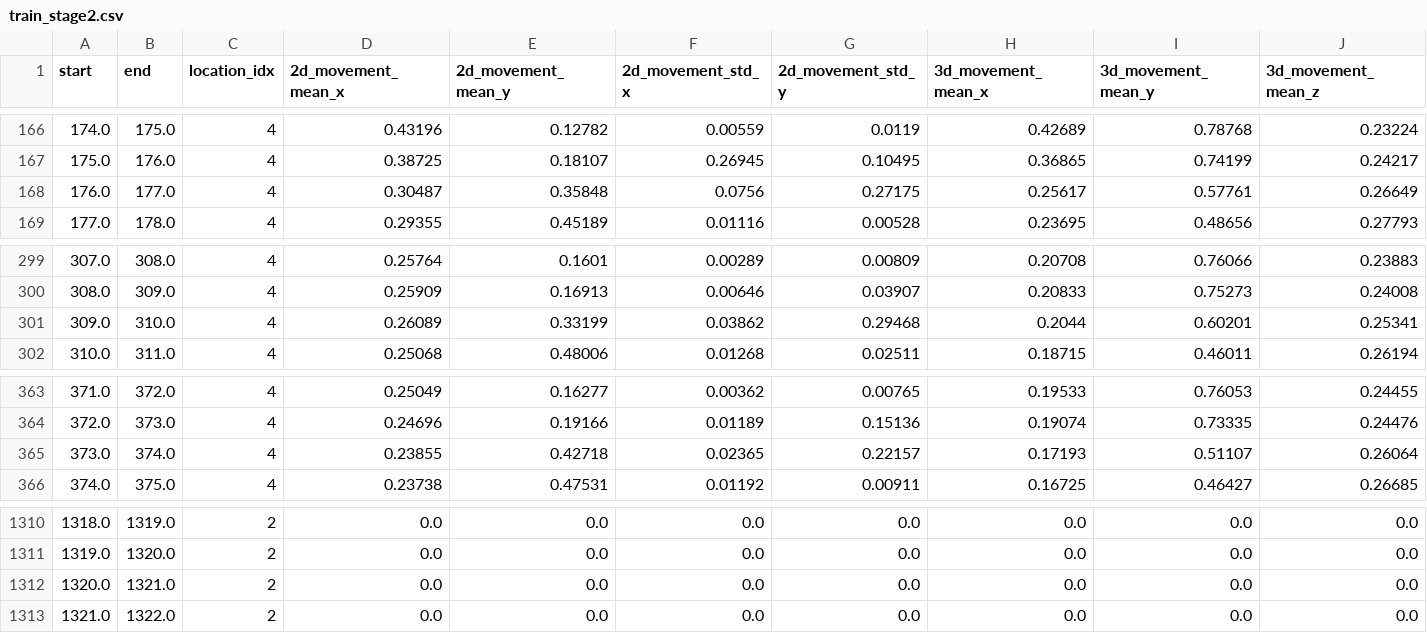
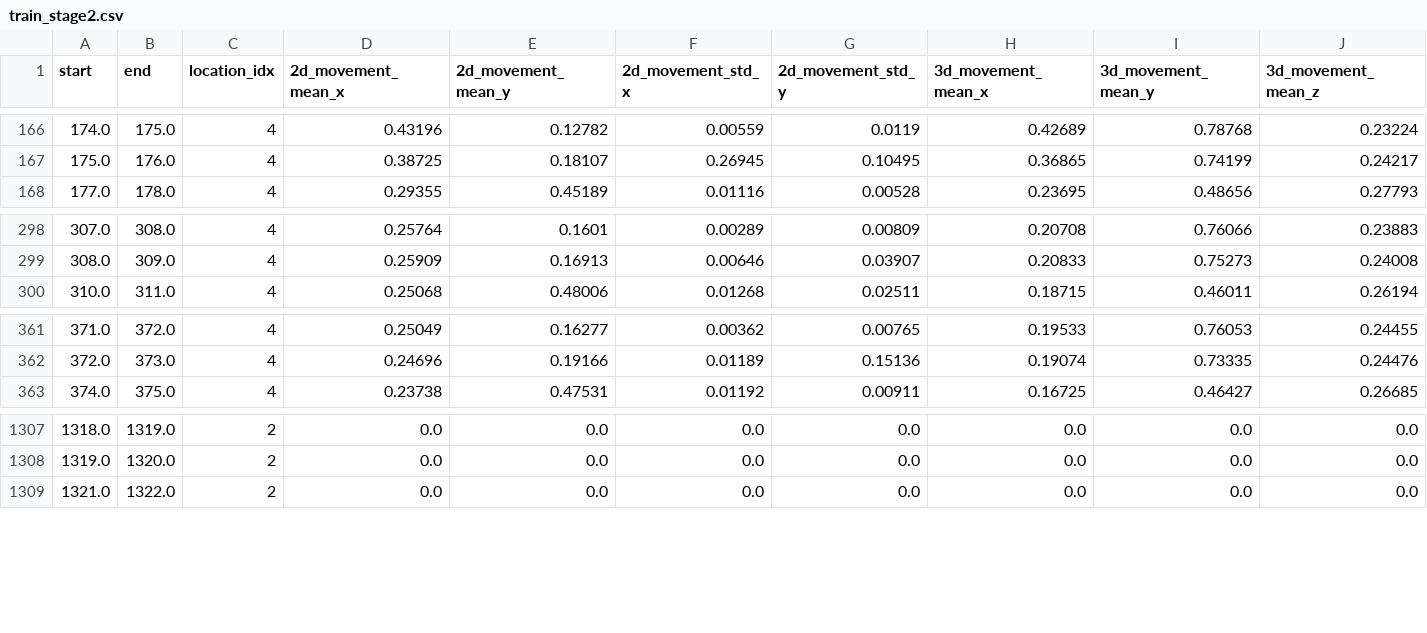
Before and after one commit to jasminepp/ADS, a CSV file: train/00009/train_stage2.csv, drawn as a sheet; only a part is shown, gaps mark what is left out; rows hold the shown columns only; the diff names each change by its address in the sheet, - before the commit and + after, or states it on an @@ line.

```diff
--- a/train/00009/train_stage2.csv
+++ b/train/00009/train_stage2.csv
-row 168: 176.0 | 177.0 | 4 | 0.30487 | 0.35848 | 0.0756 | 0.27175 | 0.25617 | 0.57761 | 0.26649
-row 301: 309.0 | 310.0 | 4 | 0.26089 | 0.33199 | 0.03862 | 0.29468 | 0.2044 | 0.60201 | 0.25341
-row 365: 373.0 | 374.0 | 4 | 0.23855 | 0.42718 | 0.02365 | 0.22157 | 0.17193 | 0.51107 | 0.26064
-row 1312: 1320.0 | 1321.0 | 2 | 0.0 | 0.0 | 0.0 | 0.0 | 0.0 | 0.0 | 0.0
```
Also changed, not shown: train/00005/train_stage2.csv, train/00010/train_stage2.csv, 12 other files.
